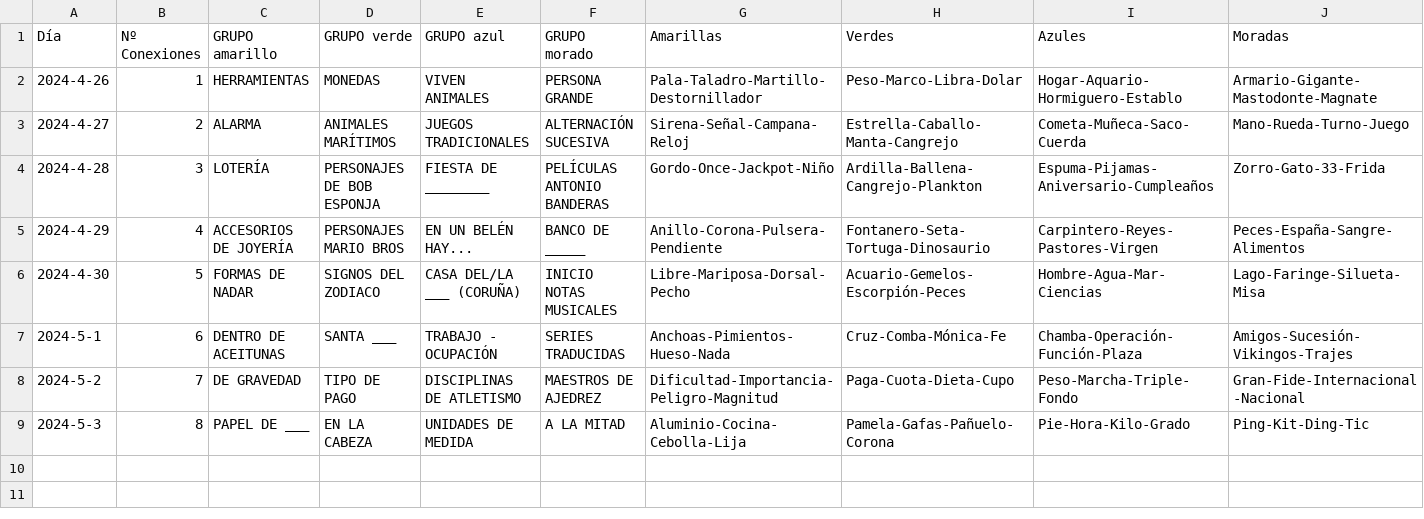
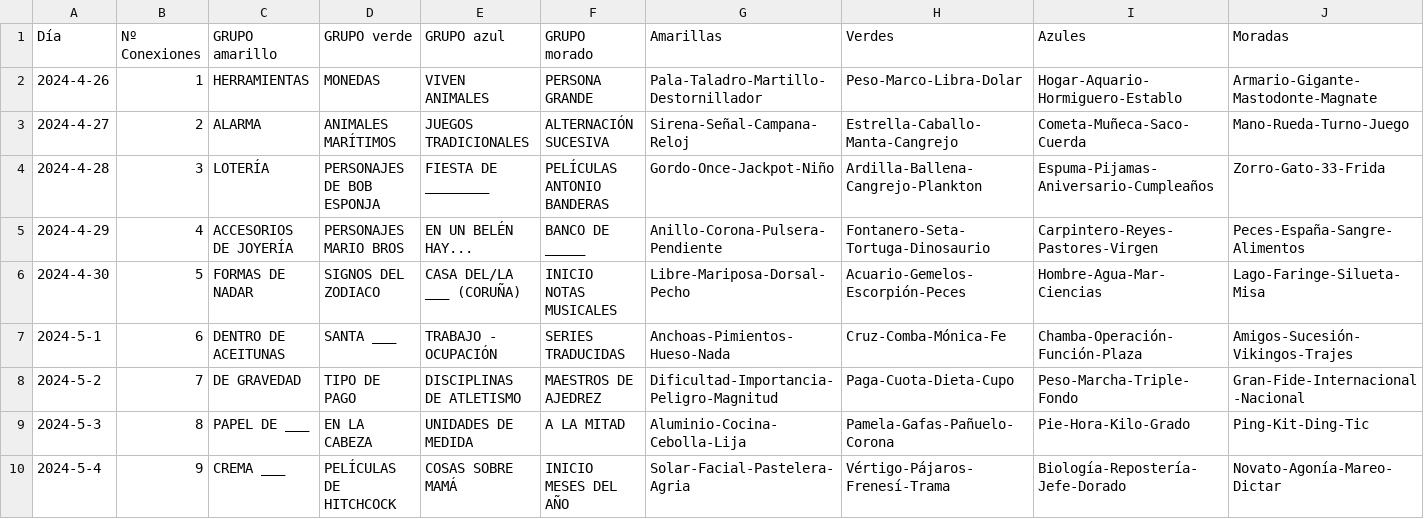
Before and after one commit to Pedrobf99/Conexiones, a CSV file: conexiones.csv, drawn as a sheet; the diff names each change by its address in the sheet, - before the commit and + after, or states it on an @@ line.

Commit message:
Add files via upload

```diff
--- a/conexiones.csv
+++ b/conexiones.csv
+row 10: 2024-5-4 | 9 | CREMA ___ | PELÍCULAS DE HITCHCOCK | COSAS SOBRE MAMÁ | INICIO MESES DEL AÑO | Solar-Facial-Pastelera-Agria | Vértigo-Pájaros-Frenesí-Trama | Biología-Repostería-Jefe-Dorado | Novato-Agonía-Mareo-Dictar
```
